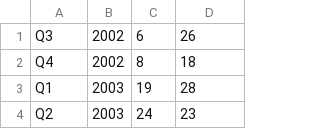
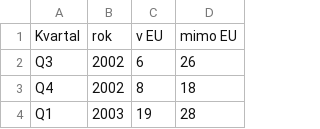
Before and after one commit to economia/evropske-zakony, a TSV file: data/data.tsv, drawn as a sheet; only a part is shown; the shorter side is filled out with more unchanged rows; the diff names each change by its address in the sheet, - before the commit and + after, or states it on an @@ line.

Commit message:
hlavicka

```diff
--- a/data/data.tsv
+++ b/data/data.tsv
+row 1: Kvartal | rok | v EU | mimo EU
```
